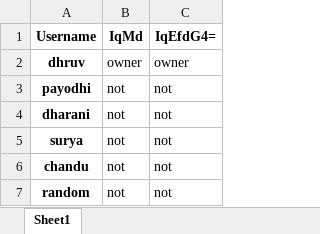
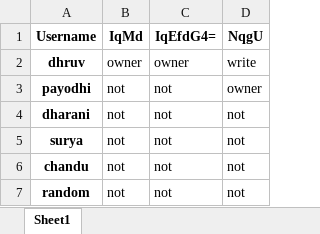
Before and after one commit to Dhruv68/Distributed_File_System, an Excel workbook: master/permissions.xlsx, sheet Sheet1, drawn as a sheet; values as stored, in another font and other column widths than the file's, no borders; the diff names each change by its address in the sheet, - before the commit and + after, or states it on an @@ line.

```diff
--- a/master/permissions.xlsx (sheet Sheet1)
+++ b/master/permissions.xlsx (sheet Sheet1)
+column D (NqgU), rows 2-7: write | owner | not | not | not | not
```
Also changed, not shown: 10 other files.
